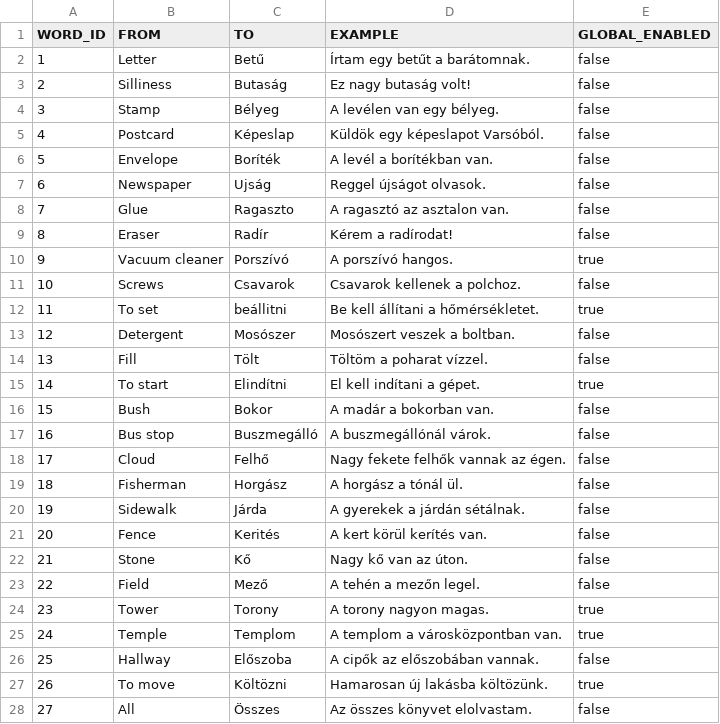
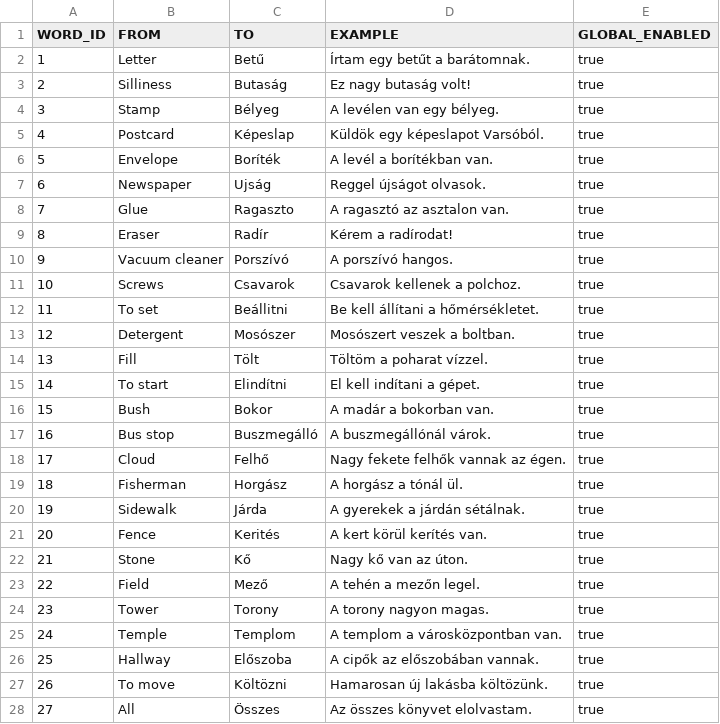
Before and after one commit to yodaWife/easy-language-learning, a CSV file: data/dictionaries/hun/words.csv, drawn as a sheet; only a part is shown; the diff covers the shown part only.

```diff
--- a/data/dictionaries/hun/words.csv
+++ b/data/dictionaries/hun/words.csv
@@ -1,28 +1,28 @@
 WORD_ID;FROM;TO;EXAMPLE;GLOBAL_ENABLED
-1;Letter;Betű;Írtam egy betűt a barátomnak.;false
-2;Silliness;Butaság;Ez nagy butaság volt!;false
-3;Stamp;Bélyeg;A levélen van egy bélyeg.;false
-4;Postcard;Képeslap;Küldök egy képeslapot Varsóból.;false
-5;Envelope;Boríték;A levél a borítékban van.;false
-6;Newspaper;Ujság;Reggel újságot olvasok.;false
-7;Glue;Ragaszto;A ragasztó az asztalon van.;false
-8;Eraser;Radír;Kérem a radírodat!;false
+1;Letter;Betű;Írtam egy betűt a barátomnak.;true
+2;Silliness;Butaság;Ez nagy butaság volt!;true
+3;Stamp;Bélyeg;A levélen van egy bélyeg.;true
+4;Postcard;Képeslap;Küldök egy képeslapot Varsóból.;true
+5;Envelope;Boríték;A levél a borítékban van.;true
+6;Newspaper;Ujság;Reggel újságot olvasok.;true
+7;Glue;Ragaszto;A ragasztó az asztalon van.;true
+8;Eraser;Radír;Kérem a radírodat!;true
 9;Vacuum cleaner;Porszívó;A porszívó hangos.;true
-10;Screws;Csavarok;Csavarok kellenek a polchoz.;false
-11;To set;beállitni;Be kell állítani a hőmérsékletet.;true
-12;Detergent;Mosószer;Mosószert veszek a boltban.;false
-13;Fill;Tölt;Töltöm a poharat vízzel.;false
+10;Screws;Csavarok;Csavarok kellenek a polchoz.;true
+11;To set;Beállitni;Be kell állítani a hőmérsékletet.;true
+12;Detergent;Mosószer;Mosószert veszek a boltban.;true
+13;Fill;Tölt;Töltöm a poharat vízzel.;true
 14;To start;Elindítni;El kell indítani a gépet.;true
-15;Bush;Bokor;A madár a bokorban van.;false
-16;Bus stop;Buszmegálló;A buszmegállónál várok.;false
-17;Cloud;Felhő;Nagy fekete felhők vannak az égen.;false
-18;Fisherman;Horgász;A horgász a tónál ül.;false
-19;Sidewalk;Járda;A gyerekek a járdán sétálnak.;false
-20;Fence;Kerités;A kert körül kerítés van.;false
-21;Stone;Kő;Nagy kő van az úton.;false
-22;Field;Mező;A tehén a mezőn legel.;false
+15;Bush;Bokor;A madár a bokorban van.;true
+16;Bus stop;Buszmegálló;A buszmegállónál várok.;true
+17;Cloud;Felhő;Nagy fekete felhők vannak az égen.;true
+18;Fisherman;Horgász;A horgász a tónál ül.;true
+19;Sidewalk;Járda;A gyerekek a járdán sétálnak.;true
+20;Fence;Kerités;A kert körül kerítés van.;true
+21;Stone;Kő;Nagy kő van az úton.;true
+22;Field;Mező;A tehén a mezőn legel.;true
 23;Tower;Torony;A torony nagyon magas.;true
 24;Temple;Templom;A templom a városközpontban van.;true
-25;Hallway;Előszoba;A cipők az előszobában vannak.;false
+25;Hallway;Előszoba;A cipők az előszobában vannak.;true
 26;To move;Költözni;Hamarosan új lakásba költözünk.;true
-27;All;Összes;Az összes könyvet elolvastam.;false
+27;All;Összes;Az összes könyvet elolvastam.;true
```
Also changed, not shown: 1 added row and 53 edited cells elsewhere in this file, 11 other files.
